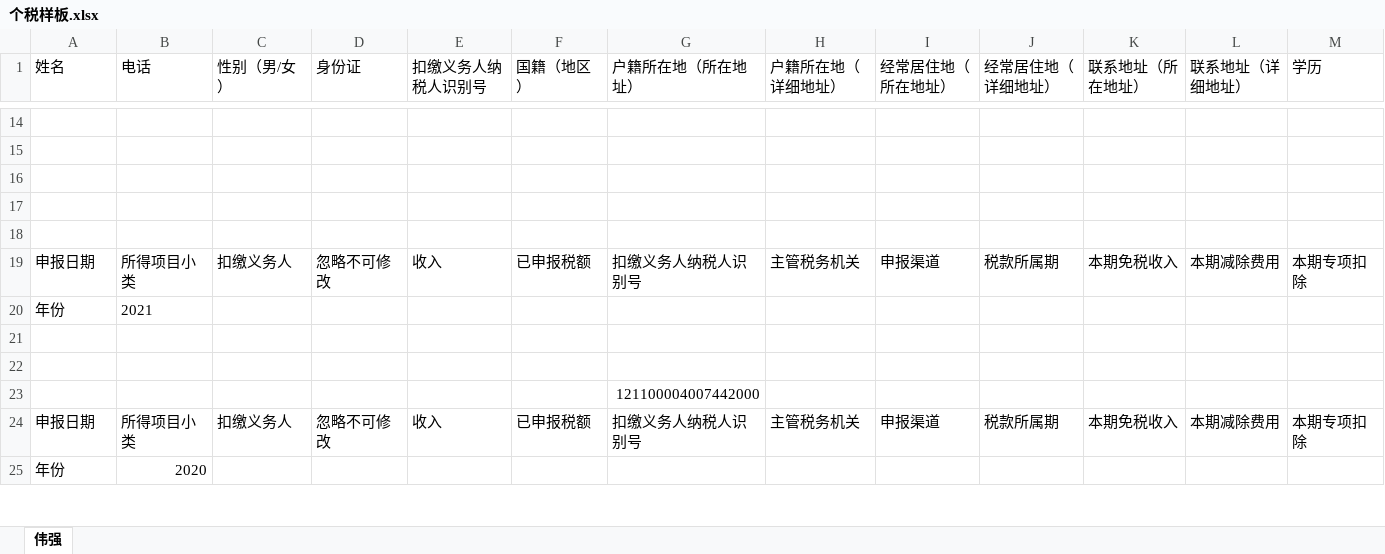
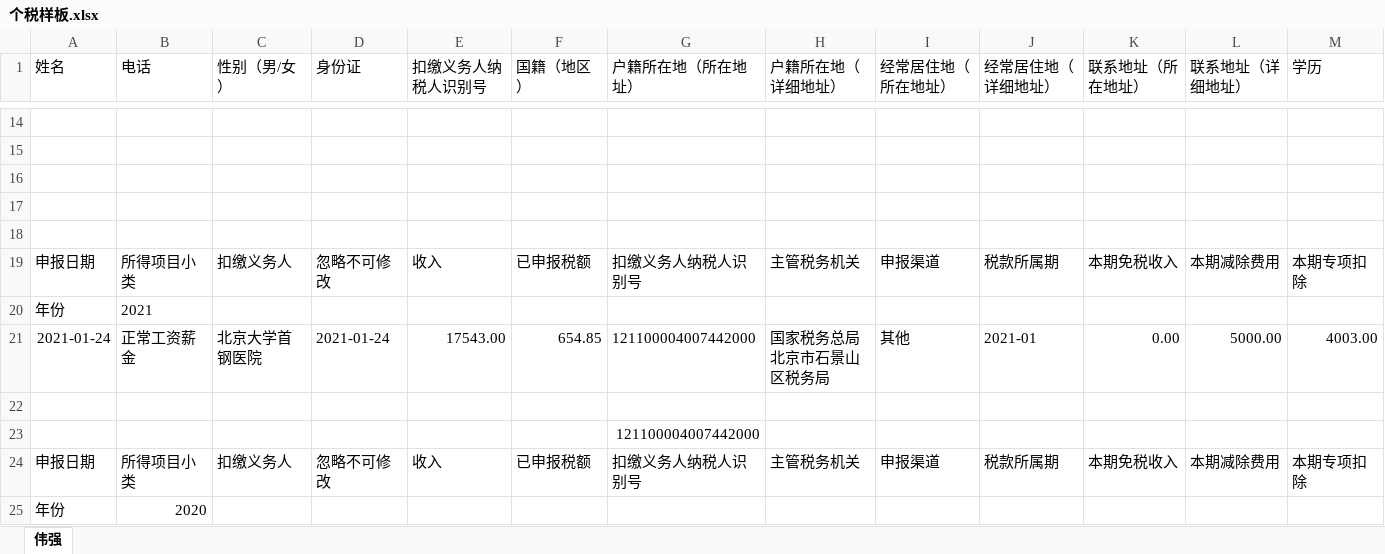
Before and after one commit to zhangwx1229/Finance-master-local, an Excel workbook: __encodeapk/个税样板.xlsx, sheet 伟强, drawn as a sheet; only a part is shown, gaps mark what is left out; values as stored, in another font and other column widths than the file's, no borders; rows hold the shown columns only; the diff names each change by its address in the sheet, - before the commit and + after, or states it on an @@ line.

```diff
--- a/__encodeapk/个税样板.xlsx (sheet 伟强)
+++ b/__encodeapk/个税样板.xlsx (sheet 伟强)
-row 21: (empty)
+row 21: 2021-01-24 | 正常工资薪金 | 北京大学首钢医院 | 2021-01-24 | 17543.00 | 654.85 | 121100004007442000 | 国家税务总局北京市石景山区税务局 | 其他 | 2021-01 | 0.00 | 5000.00 | 4003.00
```
Also changed, not shown: 4 other files.
